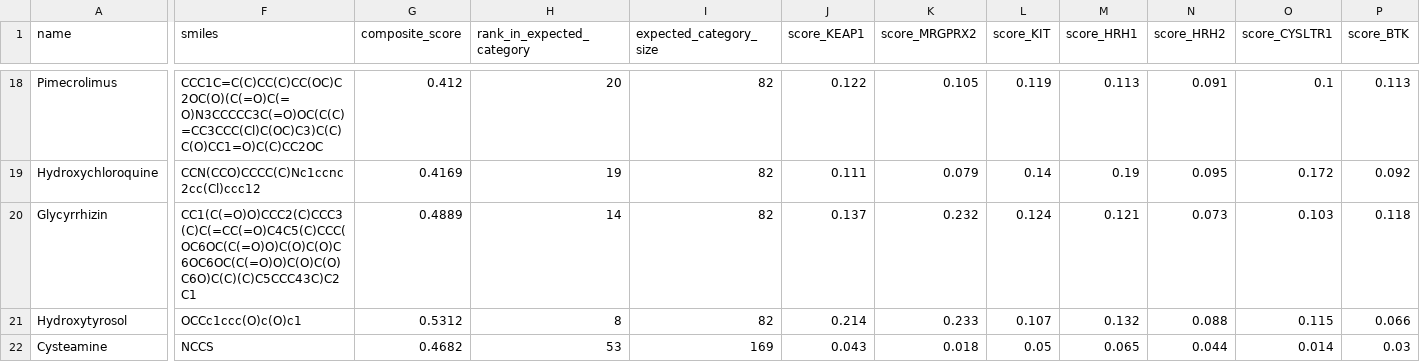
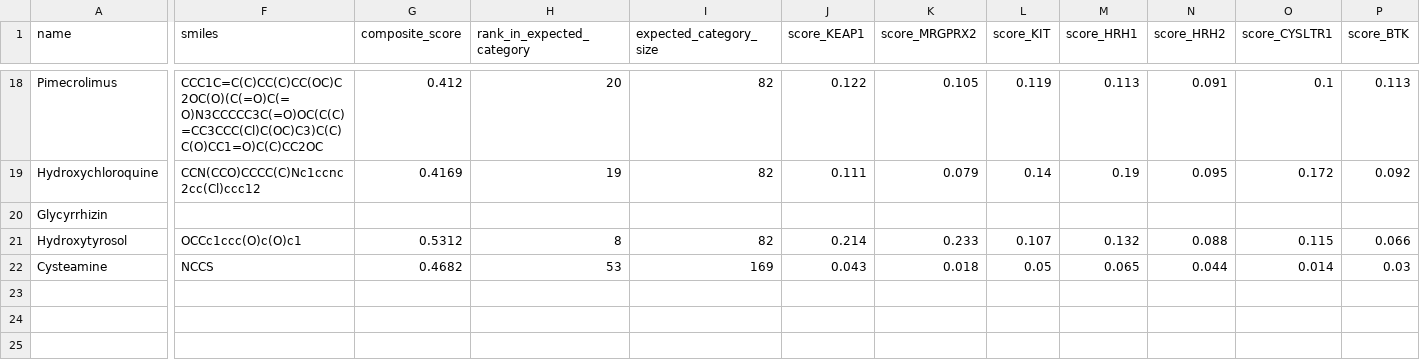
Before and after one commit to mrdulasolutions/MCAS.Opensource, a CSV file: outputs/benchmark_known_actives.csv, drawn as a sheet; only a part is shown, gaps mark what is left out; the diff covers the shown part only; the diff names each change by its address in the sheet, - before the commit and + after, or states it on an @@ line.

```diff
--- a/outputs/benchmark_known_actives.csv
+++ b/outputs/benchmark_known_actives.csv
-F20 (smiles): CC1(C(=O)O)CCC2(C)CCC3(C)C(=CC(=O)C4C5(C)CCC(OC6OC(C(=O)O)C(O)C(O)C6OC6OC(C(=O)O)C(O)C(O)C6O)C(C)(C)C5CCC43C)C2C1
+F20 (smiles): (empty)
-G20 (composite_score): 0.4889
+G20 (composite_score): (empty)
-H20 (rank_in_expected_category): 14
+H20 (rank_in_expected_category): (empty)
-I20 (expected_category_size): 82
+I20 (expected_category_size): (empty)
-J20 (score_KEAP1): 0.137
+J20 (score_KEAP1): (empty)
-K20 (score_MRGPRX2): 0.232
+K20 (score_MRGPRX2): (empty)
-L20 (score_KIT): 0.124
+L20 (score_KIT): (empty)
-M20 (score_HRH1): 0.121
+M20 (score_HRH1): (empty)
-N20 (score_HRH2): 0.073
+N20 (score_HRH2): (empty)
-O20 (score_CYSLTR1): 0.103
+O20 (score_CYSLTR1): (empty)
-P20 (score_BTK): 0.118
+P20 (score_BTK): (empty)
```
Also changed, not shown: 6 edited cells elsewhere in this file, outputs/benchmark_negative_controls.csv, outputs/docking_BTK.csv, 18 other files.
